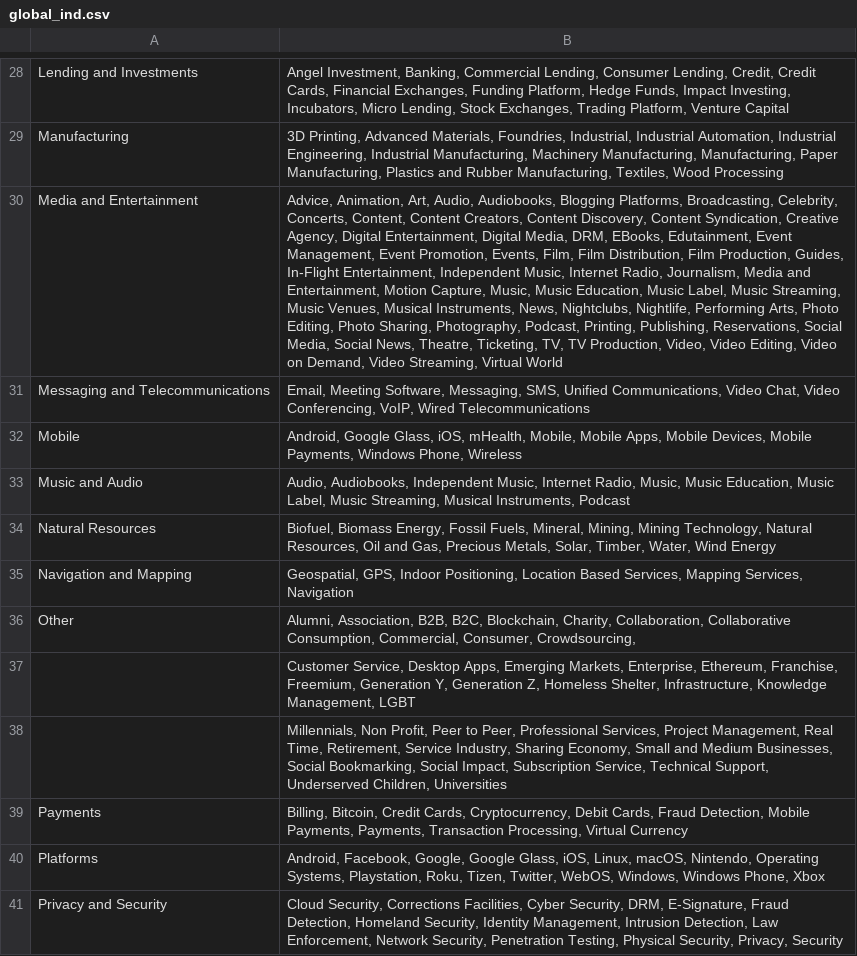
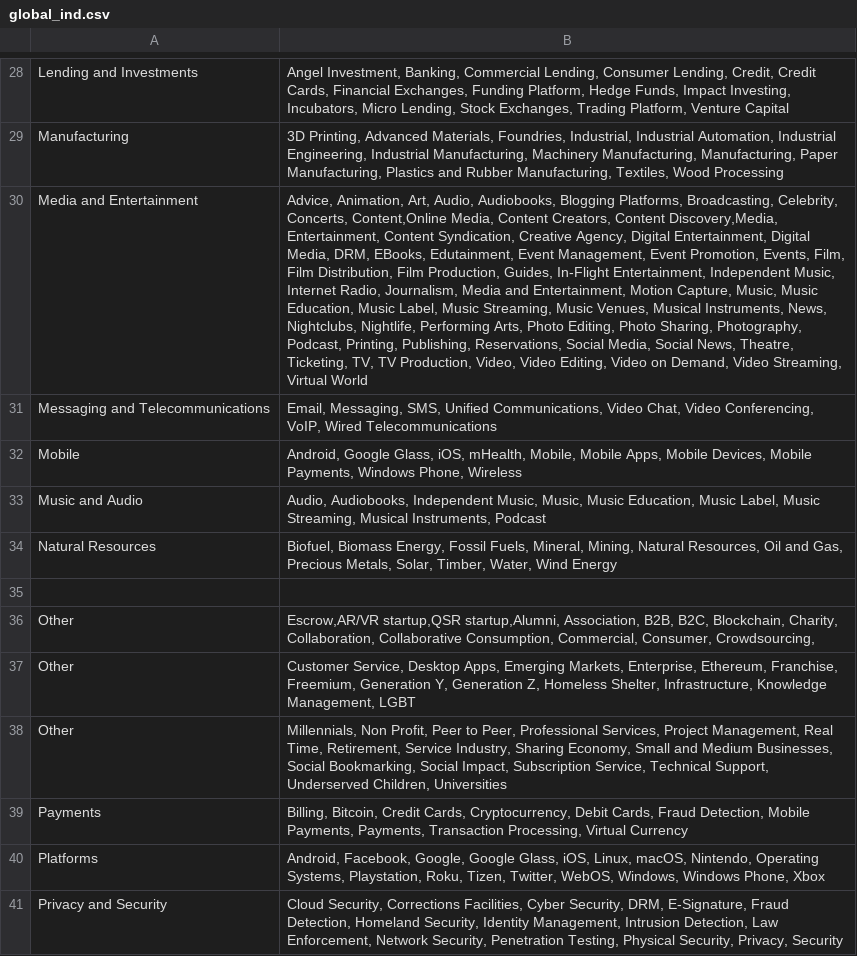
Before and after one commit to aaronayitey/Indian-Startup-Funding-Analysis, a CSV file: data/global_ind.csv, drawn as a sheet; only a part is shown, gaps mark what is left out; the diff covers the shown part only; the diff names each change by its address in the sheet, - before the commit and + after, or states it on an @@ line.

```diff
--- a/data/global_ind.csv
+++ b/data/global_ind.csv
-B30: …Celebrity, Concerts, Content, Content Creators, Content Discovery, Content Syndication,…
+B30: …Celebrity, Concerts, Content,Online Media, Content Creators, Content Discovery,Media, Entertainment, Content Syndication,…
-B31: Email, Meeting Software, Messaging, SMS,…
+B31: Email, Messaging, SMS,…
-B33: …Independent Music, Internet Radio, Music, Music…
+B33: …Independent Music, Music, Music…
-B34: …Mineral, Mining, Mining Technology, Natural Resources,…
+B34: …Mineral, Mining, Natural Resources,…
-row 35: Navigation and Mapping | Geospatial, GPS, Indoor Positioning, Location Based Services, Mapping Services, Navigation
+row 35: (empty)
-B36: Alumni, Association, B2B,…
+B36: Escrow,AR/VR startup,QSR startup,Alumni, Association, B2B,…
-A37:A38: (empty)
+A37:A38: Other
```
Also changed, not shown: 1 added row, 1 removed row and 25 edited cells elsewhere in this file, 16 other files.
